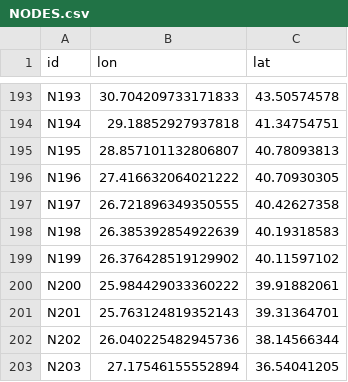
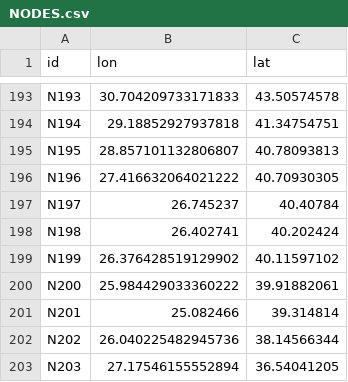
Before and after one commit to portoulan/ZaUral, a CSV file: NODES.csv, drawn as a sheet; only a part is shown, gaps mark what is left out.

Commit message:
Update NODES.csv

```diff
--- a/NODES.csv
+++ b/NODES.csv
@@ -196,7 +196,7 @@ N195;28.857101132806807;40.78093813
 N196;27.416632064021222;40.70930305
-N197;26.721896349350555;40.42627358
-N198;26.385392854922639;40.19318583
+N197;26.745237;40.40784
+N198;26.402741;40.202424
 N199;26.376428519129902;40.11597102
 N200;25.984429033360222;39.91882061
-N201;25.763124819352143;39.31364701
+N201;25.082466;39.314814
 N202;26.040225482945736;38.14566344
```
